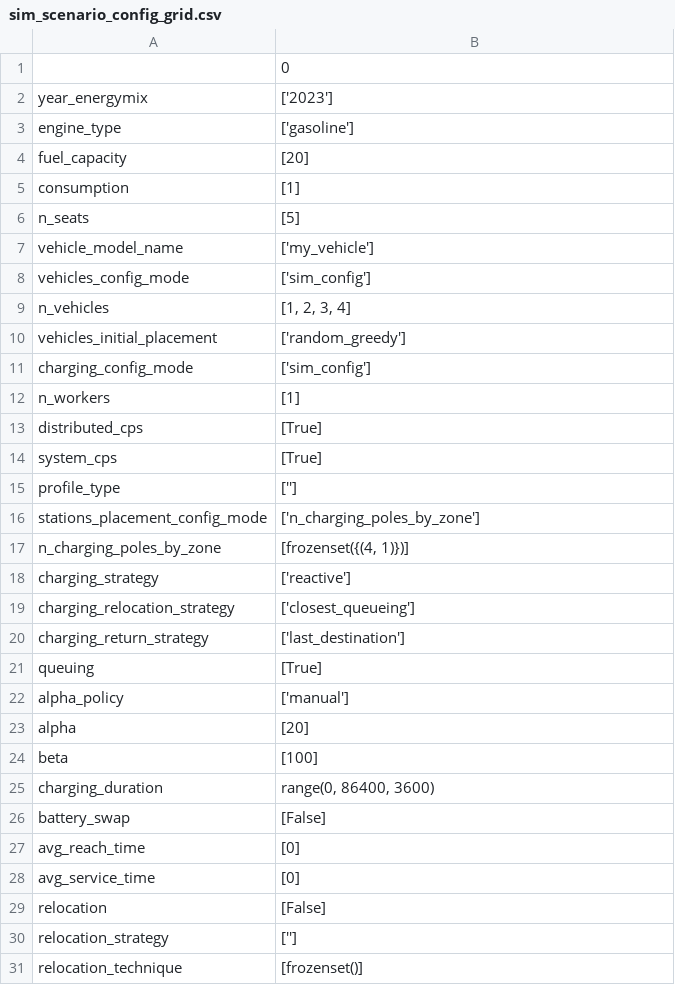
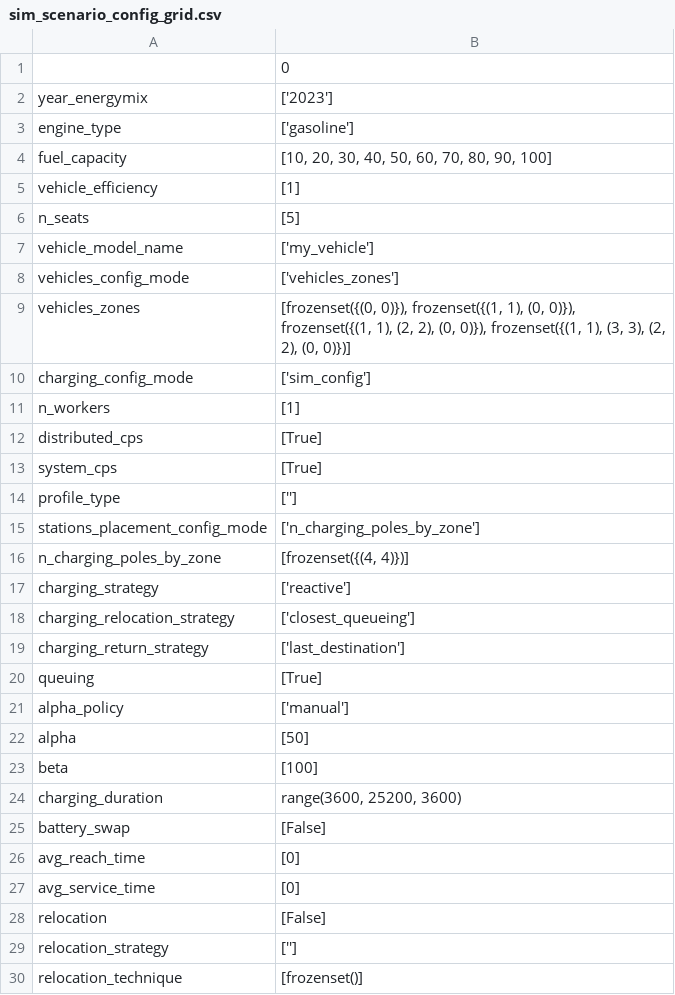
Before and after one commit to AleCioc/smartdata_test_0, a CSV file: odysseus/simulator/results/my_city_1_1X5/multiple_runs/scenario_B1/sim_scenario_config_grid.csv, drawn as a sheet; only a part is shown.

```diff
--- a/odysseus/simulator/results/my_city_1_1X5/multiple_runs/scenario_B1/sim_scenario_config_grid.csv
+++ b/odysseus/simulator/results/my_city_1_1X5/multiple_runs/scenario_B1/sim_scenario_config_grid.csv
@@ -3,9 +3,8 @@ year_energymix,['2023']
 engine_type,['gasoline']
-fuel_capacity,[20]
-consumption,[1]
+fuel_capacity,"[10, 20, 30, 40, 50, 60, 70, 80, 90, 100]"
+vehicle_efficiency,[1]
 n_seats,[5]
 vehicle_model_name,['my_vehicle']
-vehicles_config_mode,['sim_config']
-n_vehicles,"[1, 2, 3, 4]"
-vehicles_initial_placement,['random_greedy']
+vehicles_config_mode,['vehicles_zones']
+vehicles_zones,"[frozenset({(0, 0)}), frozenset({(1, 1), (0, 0)}), frozenset({(1, 1), (2, 2), (0, 0)}), frozenset({(1, 1), (3, 3), (2, 2), (0, 0)})]"
 charging_config_mode,['sim_config']
@@ -16,3 +15,3 @@ profile_type,['']
 stations_placement_config_mode,['n_charging_poles_by_zone']
-n_charging_poles_by_zone,"[frozenset({(4, 1)})]"
+n_charging_poles_by_zone,"[frozenset({(4, 4)})]"
 charging_strategy,['reactive']
@@ -22,5 +21,5 @@ queuing,[True]
 alpha_policy,['manual']
-alpha,[20]
+alpha,[50]
 beta,[100]
-charging_duration,"range(0, 86400, 3600)"
+charging_duration,"range(3600, 25200, 3600)"
 battery_swap,[False]
```
Also changed, not shown: odysseus/simulator/results/my_city_0_2X2/multiple_runs/scenario_A/sim_general_config_grid.csv, odysseus/simulator/results/my_city_0_2X2/multiple_runs/scenario_A/sim_stats.csv, 43 other files.
